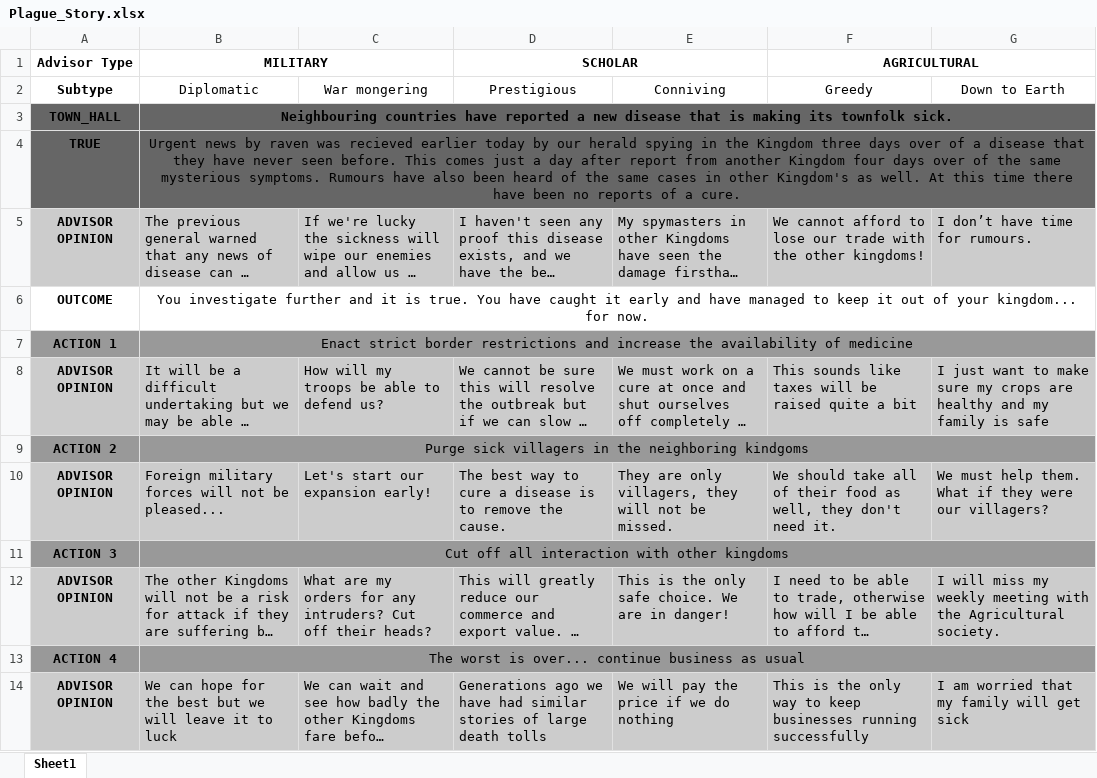
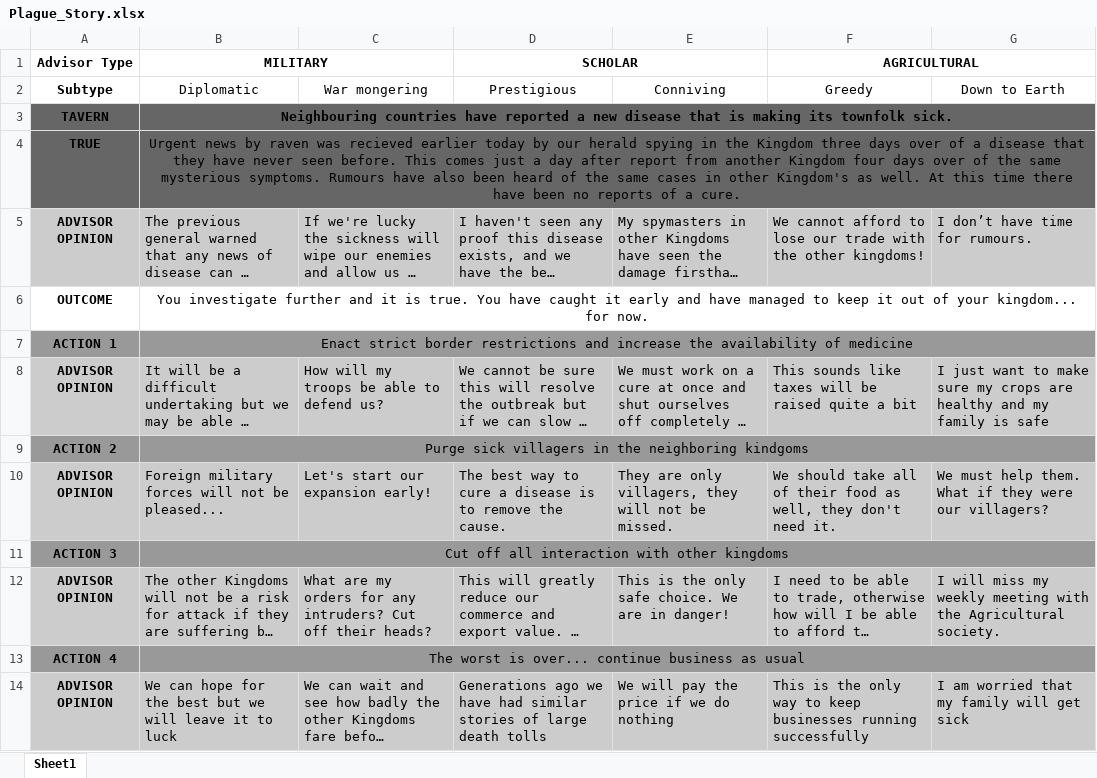
Before and after one commit to zebenman/DECO3801-Synergistics, an Excel workbook: Stories/Plague_Story.xlsx, sheet Sheet1, drawn as a sheet; long unchanged cells end in …; values as stored, in another font and other column widths than the file's, no borders; the diff names each change by its address in the sheet, - before the commit and + after, or states it on an @@ line.

```diff
--- a/Stories/Plague_Story.xlsx (sheet Sheet1)
+++ b/Stories/Plague_Story.xlsx (sheet Sheet1)
-A3 (Subtype): TOWN_HALL
+A3 (Subtype): TAVERN
```
Also changed, not shown: Stories/PopularityCrisis_Story.xlsx, 7 other files.
